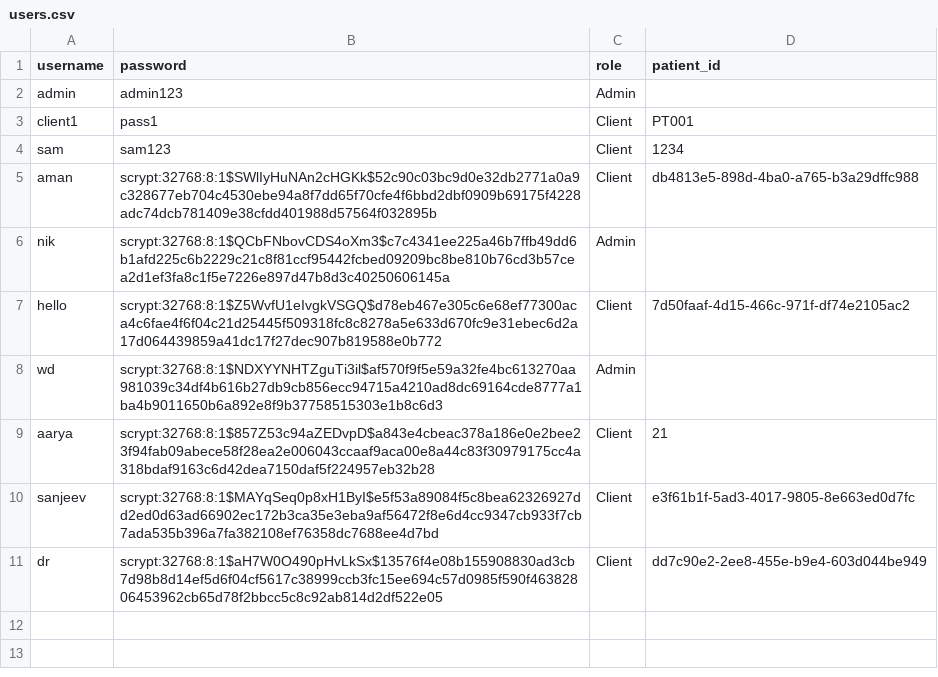
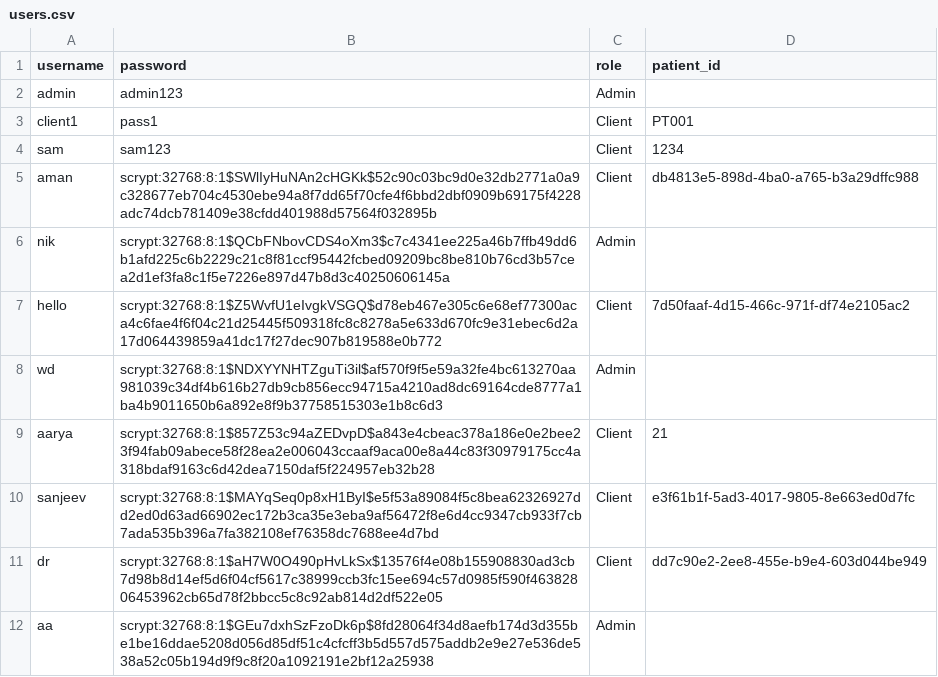
Before and after one commit to AmanPatne/vnit, a CSV file: users.csv, drawn as a sheet.

```diff
--- a/users.csv
+++ b/users.csv
@@ -11 +11,2 @@ sanjeev,scrypt:32768:8:1$MAYqSeq0p8xH1ByI$e5f53a89084f5c8bea62326927dd2ed0d63ad6
 dr,scrypt:32768:8:1$aH7W0O490pHvLkSx$13576f4e08b155908830ad3cb7d98b8d14ef5d6f04cf5617c38999ccb3fc15ee694c57d0985f590f46382806453962cb65d78f2bbcc5c8c92ab814d2df522e05,Client,dd7c90e2-2ee8-455e-b9e4-603d044be949
+aa,scrypt:32768:8:1$GEu7dxhSzFzoDk6p$8fd28064f34d8aefb174d3d355be1be16ddae5208d056d85df51c4cfcff3b5d557d575addb2e9e27e536de538a52c05b194d9f9c8f20a1092191e2bf12a25938,Admin,
```
Also changed, not shown: data/tbm_data.csv, 2 other files.
